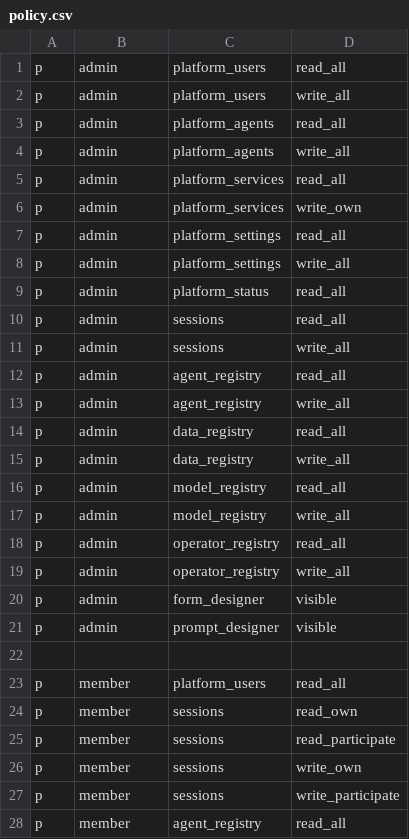
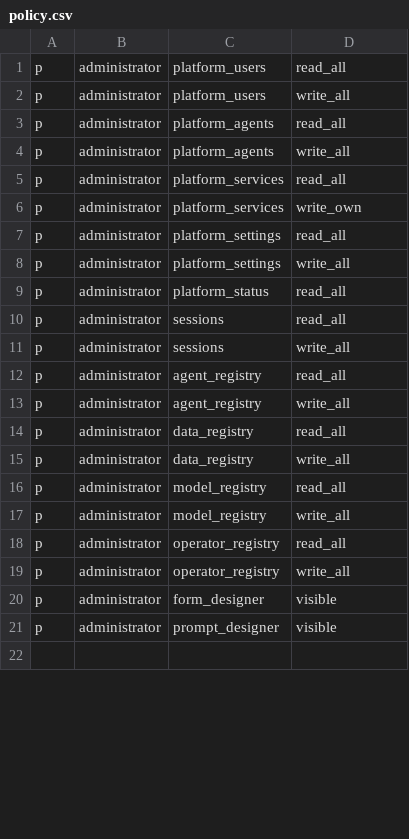
Before and after one commit to megagonlabs/blue, a CSV file: platform/api/src/casbin/policy.csv, drawn as a sheet; only a part is shown; the diff covers the shown part only.

```diff
--- a/platform/api/src/casbin/policy.csv
+++ b/platform/api/src/casbin/policy.csv
@@ -1,28 +1,22 @@
-p, admin, platform_users, read_all
-p, admin, platform_users, write_all
-p, admin, platform_agents, read_all
-p, admin, platform_agents, write_all
-p, admin, platform_services, read_all
-p, admin, platform_services, write_own
-p, admin, platform_settings, read_all
-p, admin, platform_settings, write_all
-p, admin, platform_status, read_all
-p, admin, sessions, read_all
-p, admin, sessions, write_all
-p, admin, agent_registry, read_all
-p, admin, agent_registry, write_all
-p, admin, data_registry, read_all
-p, admin, data_registry, write_all
-p, admin, model_registry, read_all
-p, admin, model_registry, write_all
-p, admin, operator_registry, read_all
-p, admin, operator_registry, write_all
-p, admin, form_designer, visible
-p, admin, prompt_designer, visible
+p, administrator, platform_users, read_all
+p, administrator, platform_users, write_all
+p, administrator, platform_agents, read_all
+p, administrator, platform_agents, write_all
+p, administrator, platform_services, read_all
+p, administrator, platform_services, write_own
+p, administrator, platform_settings, read_all
+p, administrator, platform_settings, write_all
+p, administrator, platform_status, read_all
+p, administrator, sessions, read_all
+p, administrator, sessions, write_all
+p, administrator, agent_registry, read_all
+p, administrator, agent_registry, write_all
+p, administrator, data_registry, read_all
+p, administrator, data_registry, write_all
+p, administrator, model_registry, read_all
+p, administrator, model_registry, write_all
+p, administrator, operator_registry, read_all
+p, administrator, operator_registry, write_all
+p, administrator, form_designer, visible
+p, administrator, prompt_designer, visible
 
-p, member, platform_users, read_all
-p, member, sessions, read_own
-p, member, sessions, read_participate
-p, member, sessions, write_own
-p, member, sessions, write_participate
-p, member, agent_registry, read_all
```
Also changed, not shown: 3 removed rows, 1 moved row and 13 edited cells elsewhere in this file, platform/setup/config/rbac/policy.csv, 9 other files.
